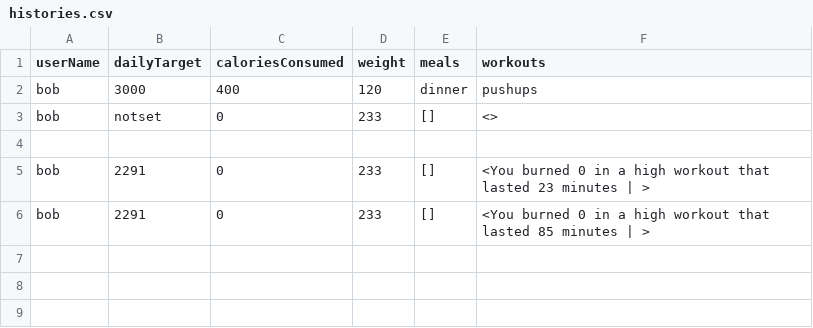
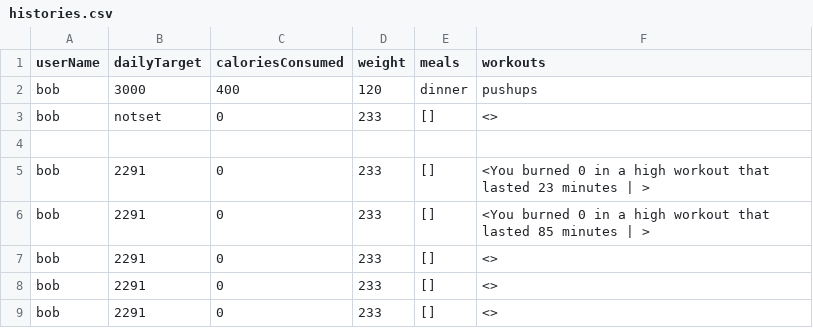
Before and after one commit to arogoff/NutriAppProject, a CSV file: src/databases/histories.csv, drawn as a sheet.

Commit message:
meddling with tracking meal to save meals to personalhistory. no worky.

```diff
--- a/src/databases/histories.csv
+++ b/src/databases/histories.csv
@@ -6 +6,4 @@ bob,2291,0,233,[],<You burned 0 in a high workout that lasted 23 minutes | >
 bob,2291,0,233,[],<You burned 0 in a high workout that lasted 85 minutes | >
+bob,2291,0,233,[],<>
+bob,2291,0,233,[],<>
+bob,2291,0,233,[],<>
```
Also changed, not shown: 3 other files.
